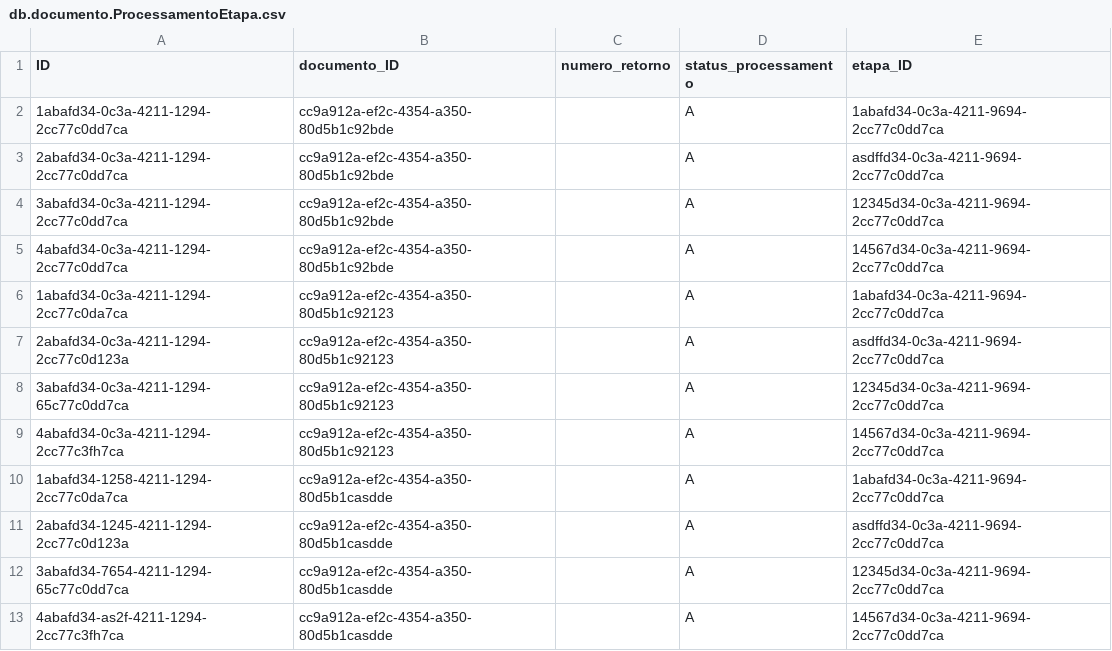
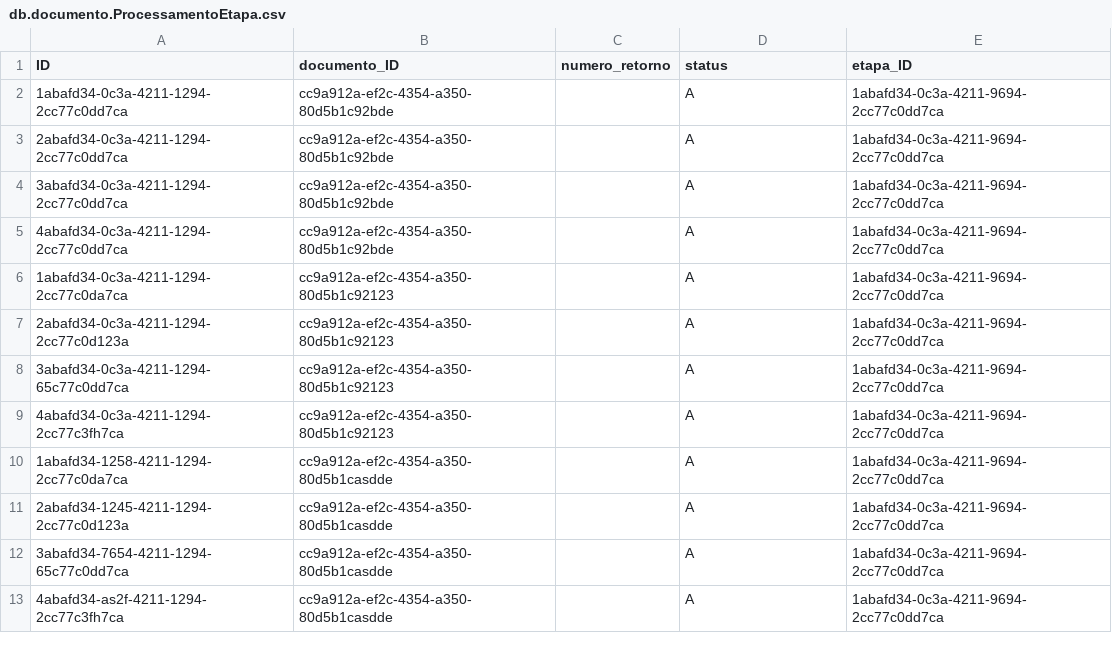
Before and after one commit to eliasfelipedasilva/Documento-S4, a CSV file: db/data/db.documento.ProcessamentoEtapa.csv, drawn as a sheet.

```diff
--- a/db/data/db.documento.ProcessamentoEtapa.csv
+++ b/db/data/db.documento.ProcessamentoEtapa.csv
@@ -1,13 +1,13 @@
-ID,documento_ID,numero_retorno,status_processamento,etapa_ID
+ID,documento_ID,numero_retorno,status,etapa_ID
 1abafd34-0c3a-4211-1294-2cc77c0dd7ca,cc9a912a-ef2c-4354-a350-80d5b1c92bde,,A,1abafd34-0c3a-4211-9694-2cc77c0dd7ca
-2abafd34-0c3a-4211-1294-2cc77c0dd7ca,cc9a912a-ef2c-4354-a350-80d5b1c92bde,,A,asdffd34-0c3a-4211-9694-2cc77c0dd7ca
-3abafd34-0c3a-4211-1294-2cc77c0dd7ca,cc9a912a-ef2c-4354-a350-80d5b1c92bde,,A,12345d34-0c3a-4211-9694-2cc77c0dd7ca
-4abafd34-0c3a-4211-1294-2cc77c0dd7ca,cc9a912a-ef2c-4354-a350-80d5b1c92bde,,A,14567d34-0c3a-4211-9694-2cc77c0dd7ca
+2abafd34-0c3a-4211-1294-2cc77c0dd7ca,cc9a912a-ef2c-4354-a350-80d5b1c92bde,,A,1abafd34-0c3a-4211-9694-2cc77c0dd7ca
+3abafd34-0c3a-4211-1294-2cc77c0dd7ca,cc9a912a-ef2c-4354-a350-80d5b1c92bde,,A,1abafd34-0c3a-4211-9694-2cc77c0dd7ca
+4abafd34-0c3a-4211-1294-2cc77c0dd7ca,cc9a912a-ef2c-4354-a350-80d5b1c92bde,,A,1abafd34-0c3a-4211-9694-2cc77c0dd7ca
 1abafd34-0c3a-4211-1294-2cc77c0da7ca,cc9a912a-ef2c-4354-a350-80d5b1c92123,,A,1abafd34-0c3a-4211-9694-2cc77c0dd7ca
-2abafd34-0c3a-4211-1294-2cc77c0d123a,cc9a912a-ef2c-4354-a350-80d5b1c92123,,A,asdffd34-0c3a-4211-9694-2cc77c0dd7ca
-3abafd34-0c3a-4211-1294-65c77c0dd7ca,cc9a912a-ef2c-4354-a350-80d5b1c92123,,A,12345d34-0c3a-4211-9694-2cc77c0dd7ca
-4abafd34-0c3a-4211-1294-2cc77c3fh7ca,cc9a912a-ef2c-4354-a350-80d5b1c92123,,A,14567d34-0c3a-4211-9694-2cc77c0dd7ca
+2abafd34-0c3a-4211-1294-2cc77c0d123a,cc9a912a-ef2c-4354-a350-80d5b1c92123,,A,1abafd34-0c3a-4211-9694-2cc77c0dd7ca
+3abafd34-0c3a-4211-1294-65c77c0dd7ca,cc9a912a-ef2c-4354-a350-80d5b1c92123,,A,1abafd34-0c3a-4211-9694-2cc77c0dd7ca
+4abafd34-0c3a-4211-1294-2cc77c3fh7ca,cc9a912a-ef2c-4354-a350-80d5b1c92123,,A,1abafd34-0c3a-4211-9694-2cc77c0dd7ca
 1abafd34-1258-4211-1294-2cc77c0da7ca,cc9a912a-ef2c-4354-a350-80d5b1casdde,,A,1abafd34-0c3a-4211-9694-2cc77c0dd7ca
-2abafd34-1245-4211-1294-2cc77c0d123a,cc9a912a-ef2c-4354-a350-80d5b1casdde,,A,asdffd34-0c3a-4211-9694-2cc77c0dd7ca
-3abafd34-7654-4211-1294-65c77c0dd7ca,cc9a912a-ef2c-4354-a350-80d5b1casdde,,A,12345d34-0c3a-4211-9694-2cc77c0dd7ca
-4abafd34-as2f-4211-1294-2cc77c3fh7ca,cc9a912a-ef2c-4354-a350-80d5b1casdde,,A,14567d34-0c3a-4211-9694-2cc77c0dd7ca
+2abafd34-1245-4211-1294-2cc77c0d123a,cc9a912a-ef2c-4354-a350-80d5b1casdde,,A,1abafd34-0c3a-4211-9694-2cc77c0dd7ca
+3abafd34-7654-4211-1294-65c77c0dd7ca,cc9a912a-ef2c-4354-a350-80d5b1casdde,,A,1abafd34-0c3a-4211-9694-2cc77c0dd7ca
+4abafd34-as2f-4211-1294-2cc77c3fh7ca,cc9a912a-ef2c-4354-a350-80d5b1casdde,,A,1abafd34-0c3a-4211-9694-2cc77c0dd7ca
```
Also changed, not shown: db/data/db.documento.Documento.csv, 5 other files.
